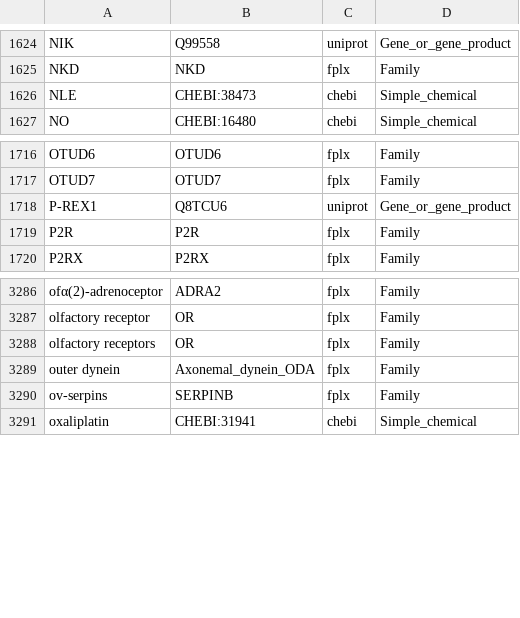
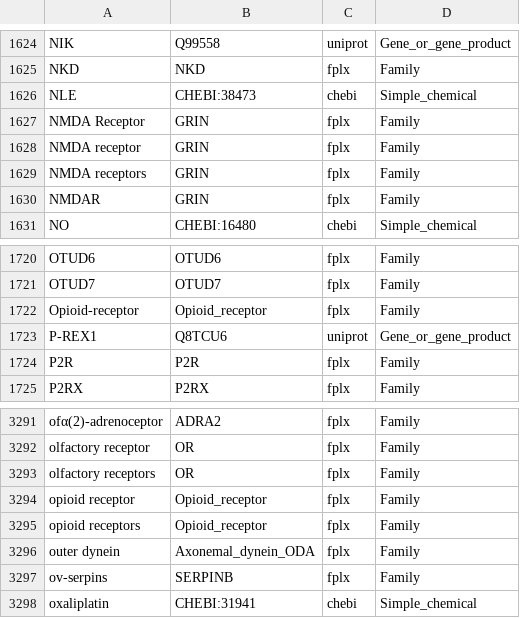
Before and after one commit to wikipathways/famplex, a TSV file: export/famplex_groundings.tsv, drawn as a sheet; only a part is shown, gaps mark what is left out.

Commit message:
Update exports

```diff
--- a/export/famplex_groundings.tsv
+++ b/export/famplex_groundings.tsv
@@ -1626,2 +1626,6 @@ NKD	NKD	fplx	Family
 NLE	CHEBI:38473	chebi	Simple_chemical
+NMDA Receptor	GRIN	fplx	Family
+NMDA receptor	GRIN	fplx	Family
+NMDA receptors	GRIN	fplx	Family
+NMDAR	GRIN	fplx	Family
 NO	CHEBI:16480	chebi	Simple_chemical
@@ -1717,2 +1721,3 @@ OTUD6	OTUD6	fplx	Family
 OTUD7	OTUD7	fplx	Family
+Opioid-receptor	Opioid_receptor	fplx	Family
 P-REX1	Q8TCU6	uniprot	Gene_or_gene_product
@@ -3288,2 +3293,4 @@ olfactory receptor	OR	fplx	Family
 olfactory receptors	OR	fplx	Family
+opioid receptor	Opioid_receptor	fplx	Family
+opioid receptors	Opioid_receptor	fplx	Family
 outer dynein	Axonemal_dynein_ODA	fplx	Family
```
Also changed, not shown: 2 other files.
